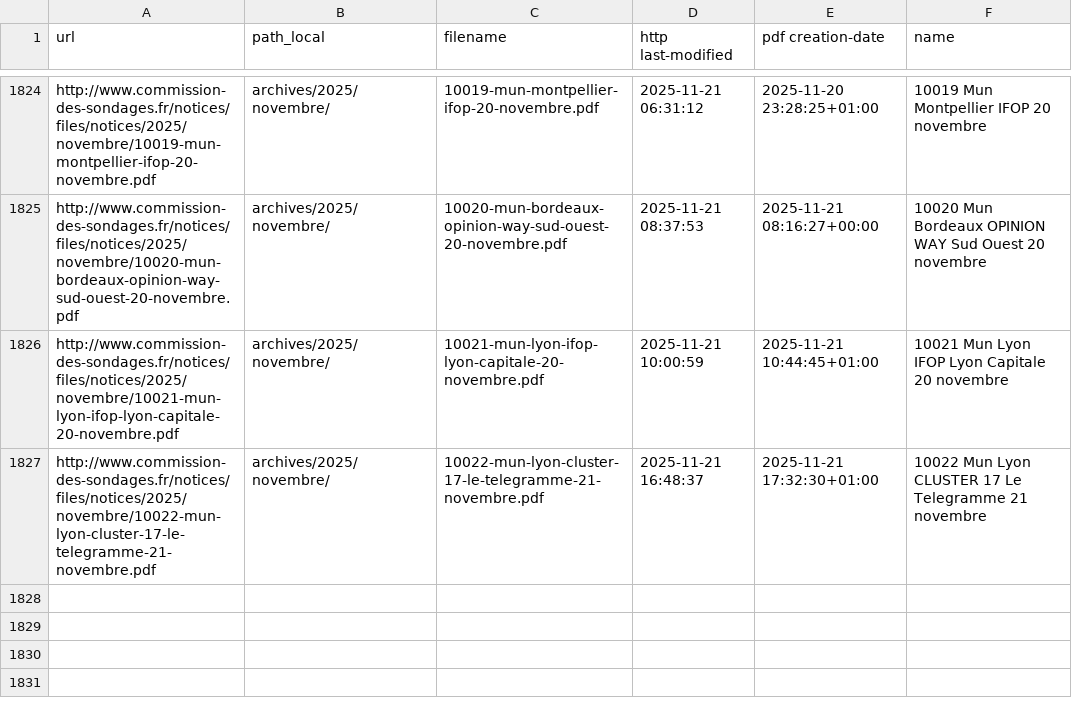
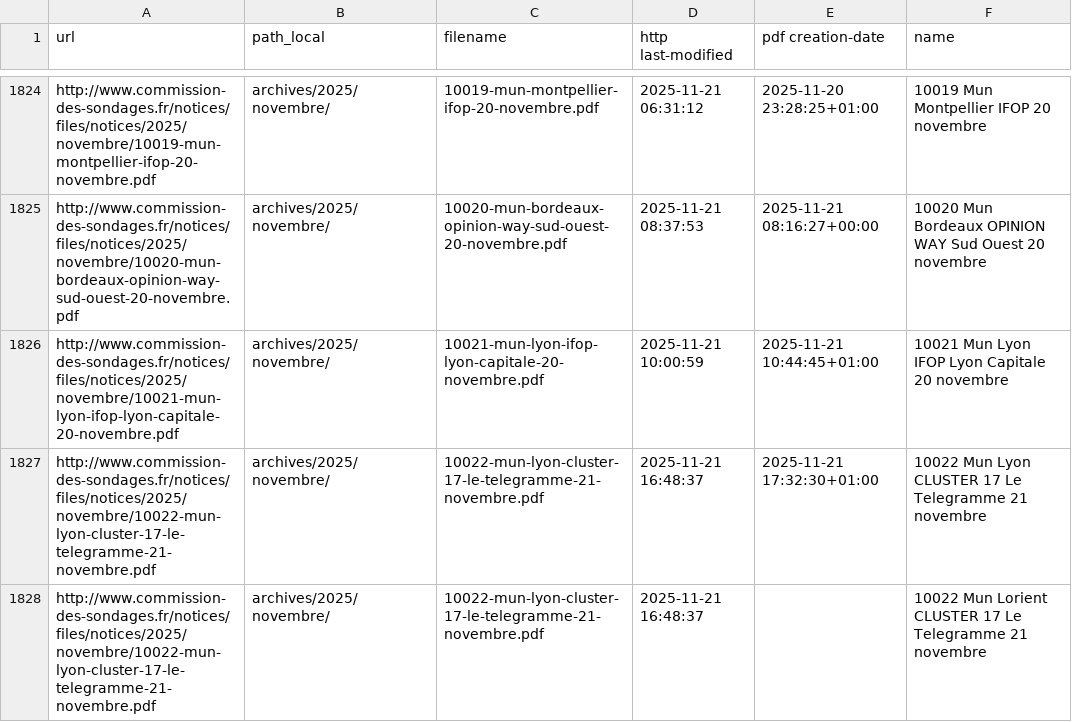
Before and after one commit to nsppolls/sondages-commission-index, a CSV file: files.csv, drawn as a sheet; only a part is shown, gaps mark what is left out; the diff names each change by its address in the sheet, - before the commit and + after, or states it on an @@ line.

```diff
--- a/files.csv
+++ b/files.csv
+row 1828: http://www.commission-des-sondages.fr/notices/files/notices/2025/novembre/10022-mun-lyon-cluster-17-le-telegramme-21-novembre.pdf | archives/2025/novembre/ | 10022-mun-lyon-cluster-17-le-telegramme-21-novembre.pdf | 2025-11-21 16:48:37 |  | 10022 Mun Lorient CLUSTER 17 Le Telegramme 21 novembre
```
Also changed, not shown: base.csv, 1 other file.
